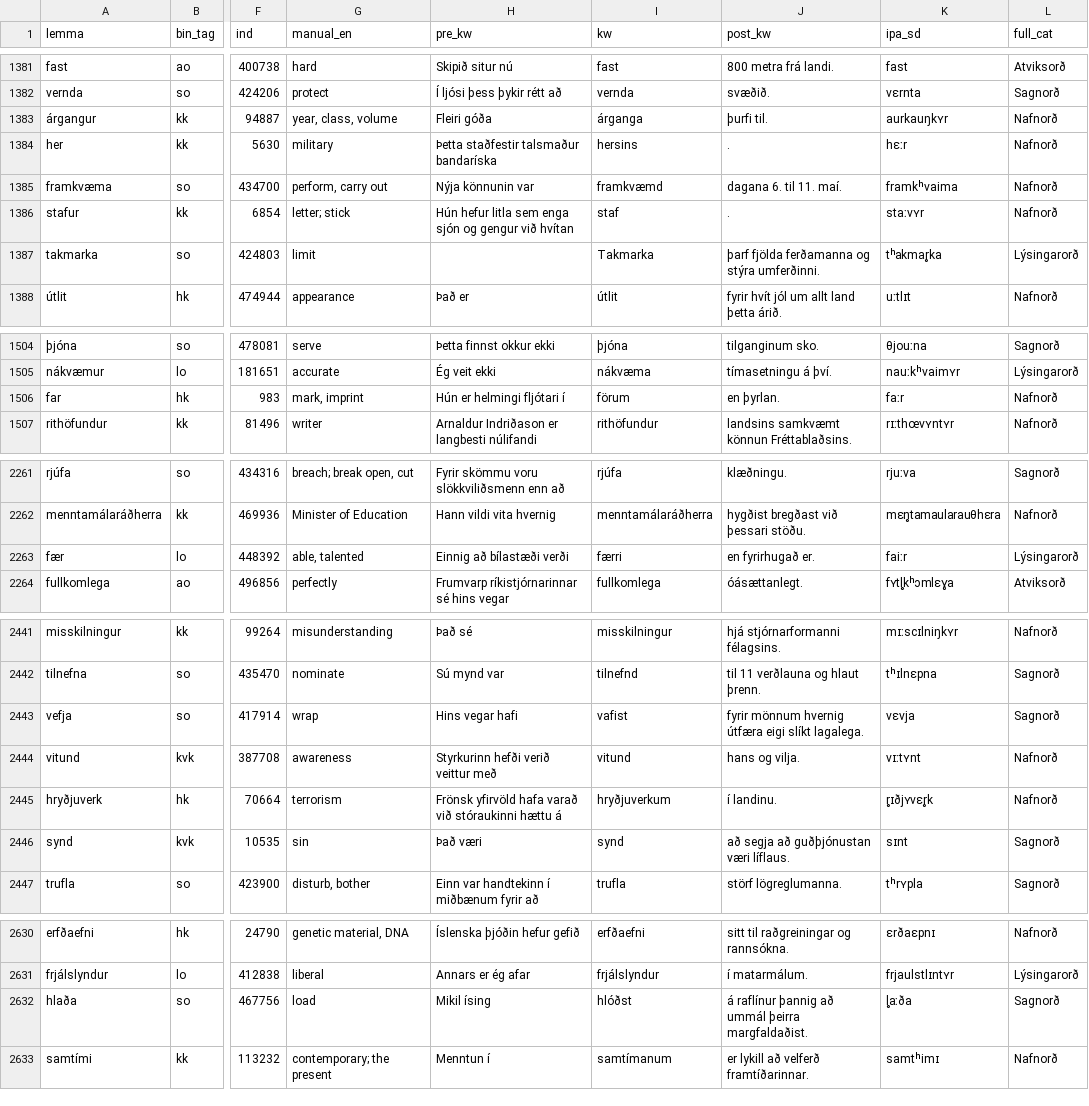
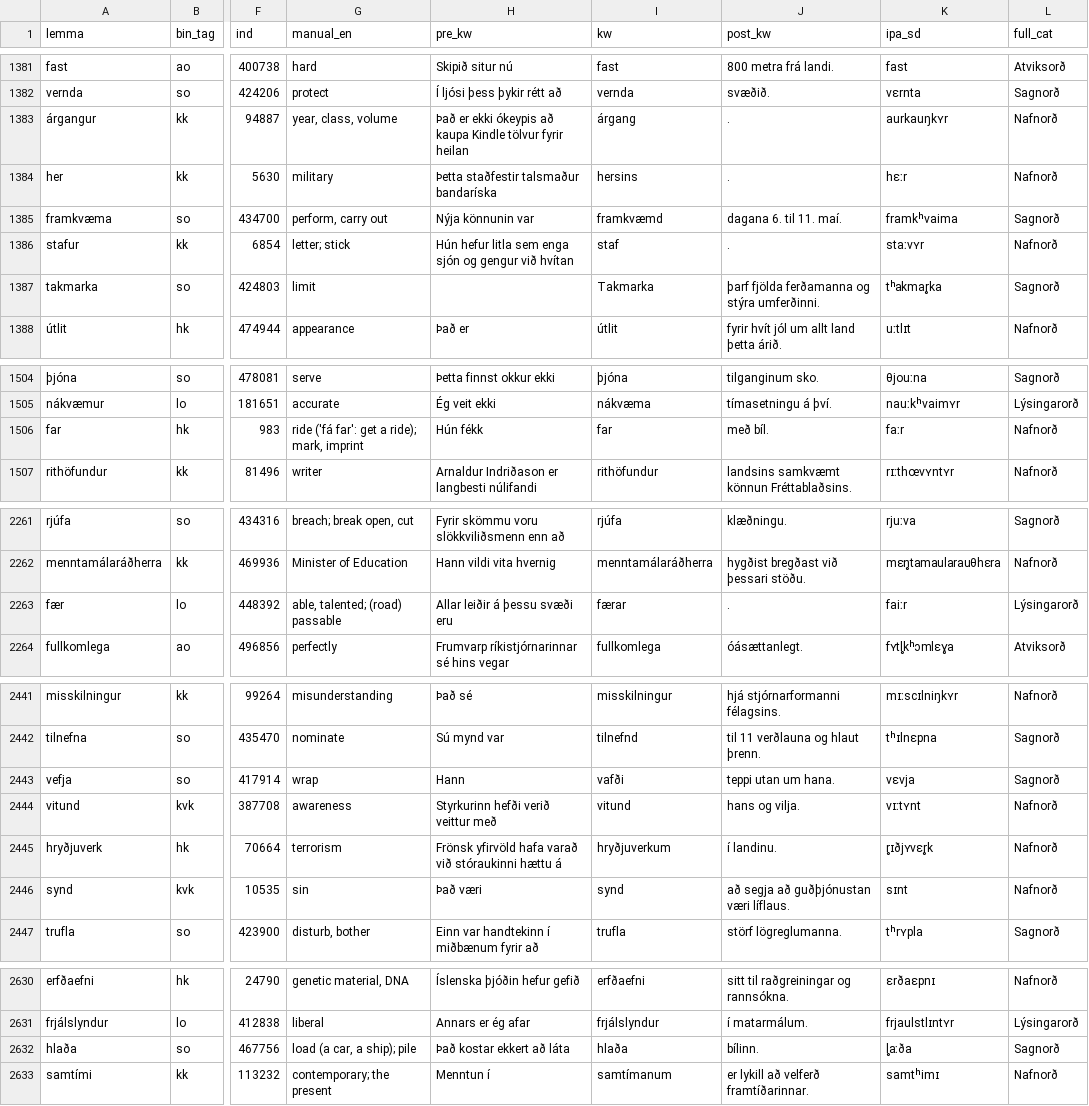
Before and after one commit to antonkarl/iceFlash4K, a TSV file: data/list_4k_en.tsv, drawn as a sheet; only a part is shown, gaps mark what is left out; the diff covers the shown part only; the diff names each change by its address in the sheet, - before the commit and + after, or states it on an @@ line.

```diff
--- a/data/list_4k_en.tsv
+++ b/data/list_4k_en.tsv
-H1383 (pre_kw): Fleiri góða
+H1383 (pre_kw): Það er ekki ókeypis að kaupa Kindle tölvur fyrir heilan
-I1383 (kw): árganga
+I1383 (kw): árgang
-J1383 (post_kw): þurfi til.
+J1383 (post_kw): .
-L1385 (full_cat): Nafnorð
+L1385 (full_cat): Sagnorð
-L1387 (full_cat): Lýsingarorð
+L1387 (full_cat): Sagnorð
-G1506 (manual_en): mark, imprint
+G1506 (manual_en): ride ('fá far': get a ride); mark, imprint
-H1506 (pre_kw): Hún er helmingi fljótari í
+H1506 (pre_kw): Hún fékk
-I1506 (kw): förum
+I1506 (kw): far
-J1506 (post_kw): en þyrlan.
+J1506 (post_kw): með bíl.
-G2263 (manual_en): able, talented
+G2263 (manual_en): able, talented; (road) passable
-H2263 (pre_kw): Einnig að bílastæði verði
+H2263 (pre_kw): Allar leiðir á þessu svæði eru
-I2263 (kw): færri
+I2263 (kw): færar
-J2263 (post_kw): en fyrirhugað er.
+J2263 (post_kw): .
-H2443 (pre_kw): Hins vegar hafi
+H2443 (pre_kw): Hann
-I2443 (kw): vafist
+I2443 (kw): vafði
-J2443 (post_kw): fyrir mönnum hvernig útfæra eigi slíkt lagalega.
+J2443 (post_kw): teppi utan um hana.
-L2446 (full_cat): Sagnorð
+L2446 (full_cat): Nafnorð
-G2632 (manual_en): load
+G2632 (manual_en): load (a car, a ship); pile
-H2632 (pre_kw): Mikil ísing
+H2632 (pre_kw): Það kostar ekkert að láta
-I2632 (kw): hlóðst
+I2632 (kw): hlaða
-J2632 (post_kw): á raflínur þannig að ummál þeirra margfaldaðist.
+J2632 (post_kw): bílinn.
```
Also changed, not shown: 78 edited cells elsewhere in this file, data/list_4k_pl.tsv, data/list_4k_zh.tsv.
